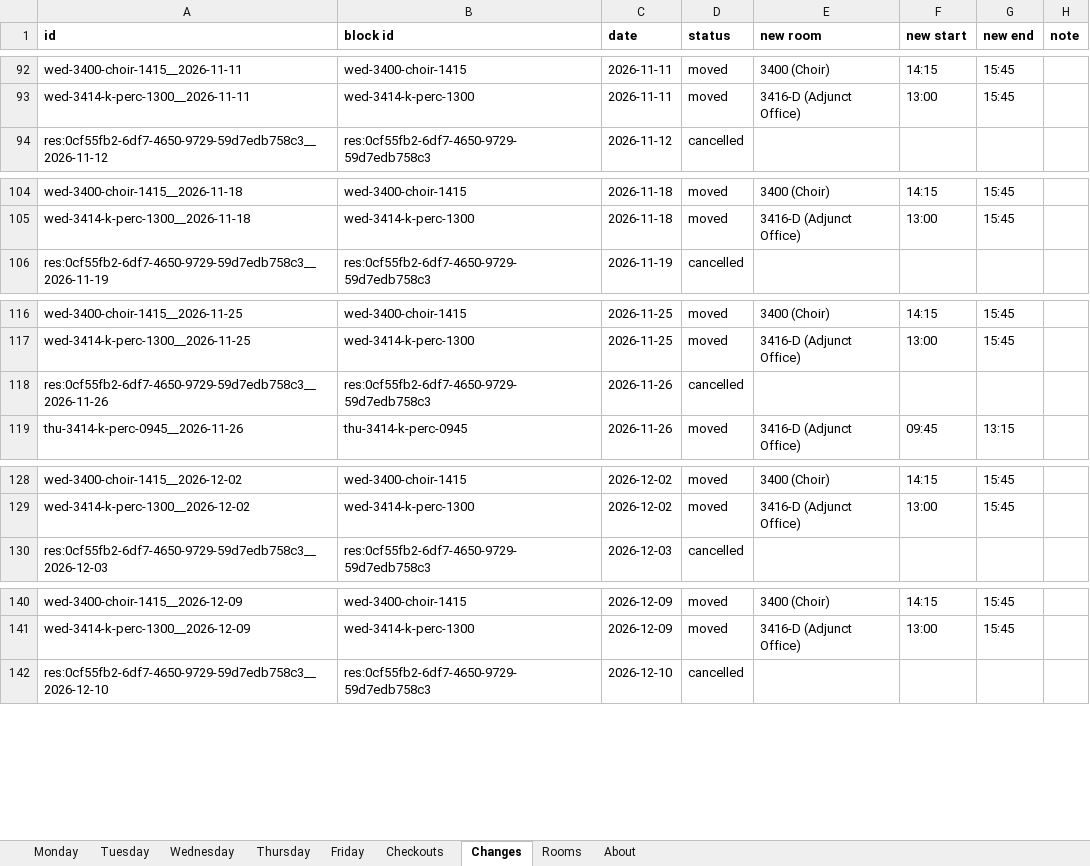
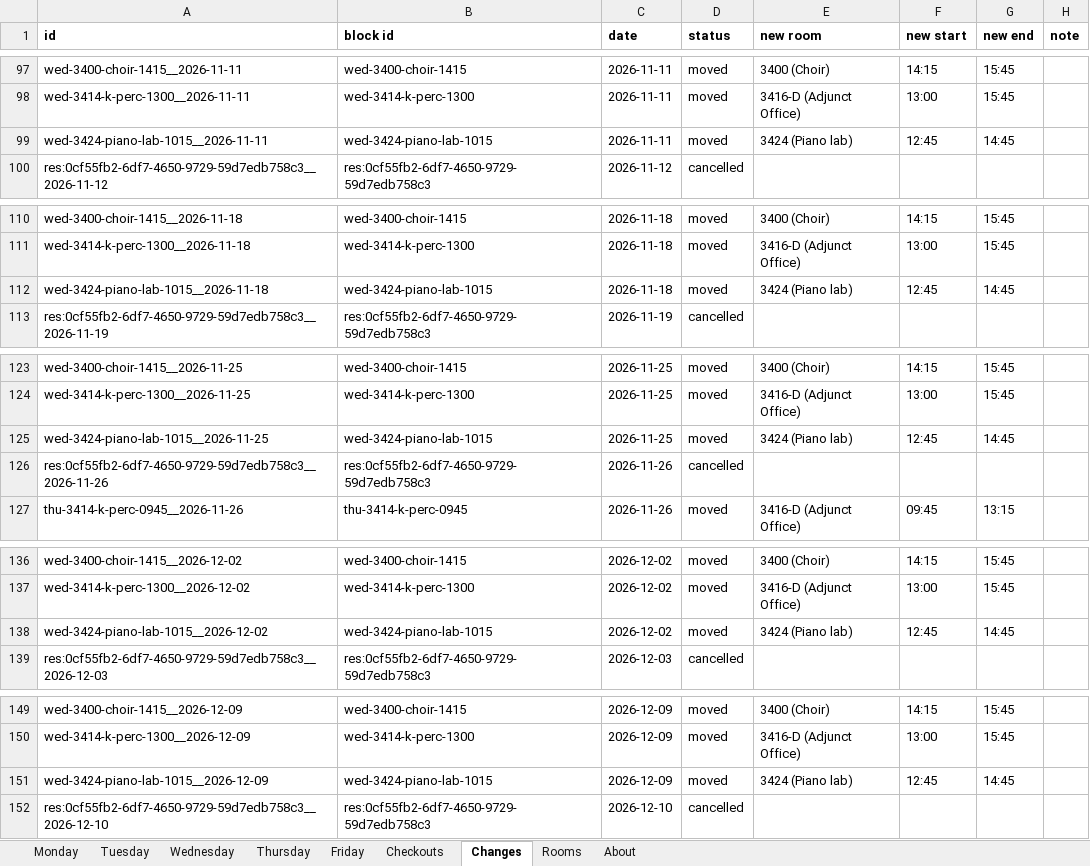
Before and after one commit to Cusco-and-Karma/LAPC-Music-Room-Checkout, an Excel workbook: backups/latest.xlsx, sheet Changes, drawn as a sheet; only a part is shown, gaps mark what is left out; values as stored, in another font and other column widths than the file's, no borders; the diff covers the shown part only; the diff names each change by its address in the sheet, - before the commit and + after, or states it on an @@ line.

```diff
--- a/backups/latest.xlsx (sheet Changes)
+++ b/backups/latest.xlsx (sheet Changes)
+row 99: wed-3424-piano-lab-1015__2026-11-11 | wed-3424-piano-lab-1015 | 2026-11-11 | moved | 3424 (Piano lab) | 12:45 | 14:45
+row 112: wed-3424-piano-lab-1015__2026-11-18 | wed-3424-piano-lab-1015 | 2026-11-18 | moved | 3424 (Piano lab) | 12:45 | 14:45
+row 125: wed-3424-piano-lab-1015__2026-11-25 | wed-3424-piano-lab-1015 | 2026-11-25 | moved | 3424 (Piano lab) | 12:45 | 14:45
+row 138: wed-3424-piano-lab-1015__2026-12-02 | wed-3424-piano-lab-1015 | 2026-12-02 | moved | 3424 (Piano lab) | 12:45 | 14:45
+row 151: wed-3424-piano-lab-1015__2026-12-09 | wed-3424-piano-lab-1015 | 2026-12-09 | moved | 3424 (Piano lab) | 12:45 | 14:45
```
Also changed, not shown: 6 added rows elsewhere in this sheet, sheet Checkouts, sheet About, 2 other files.
